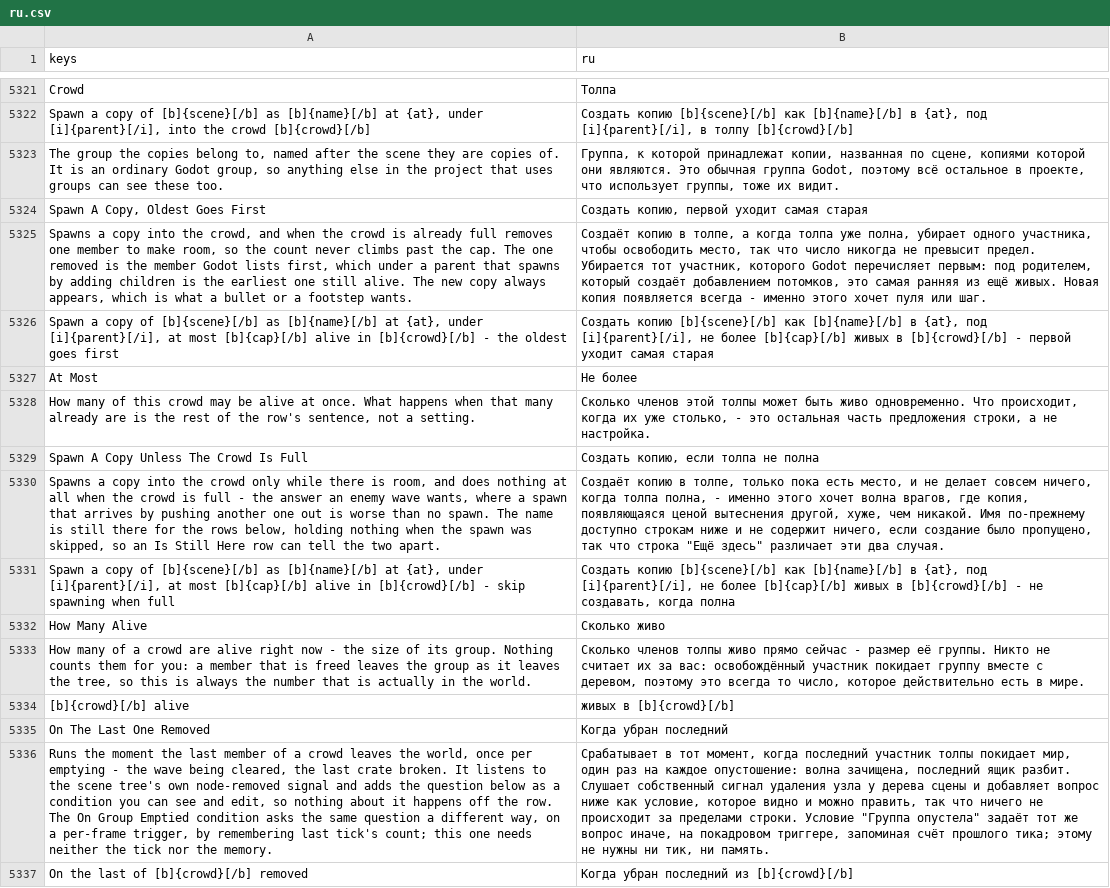
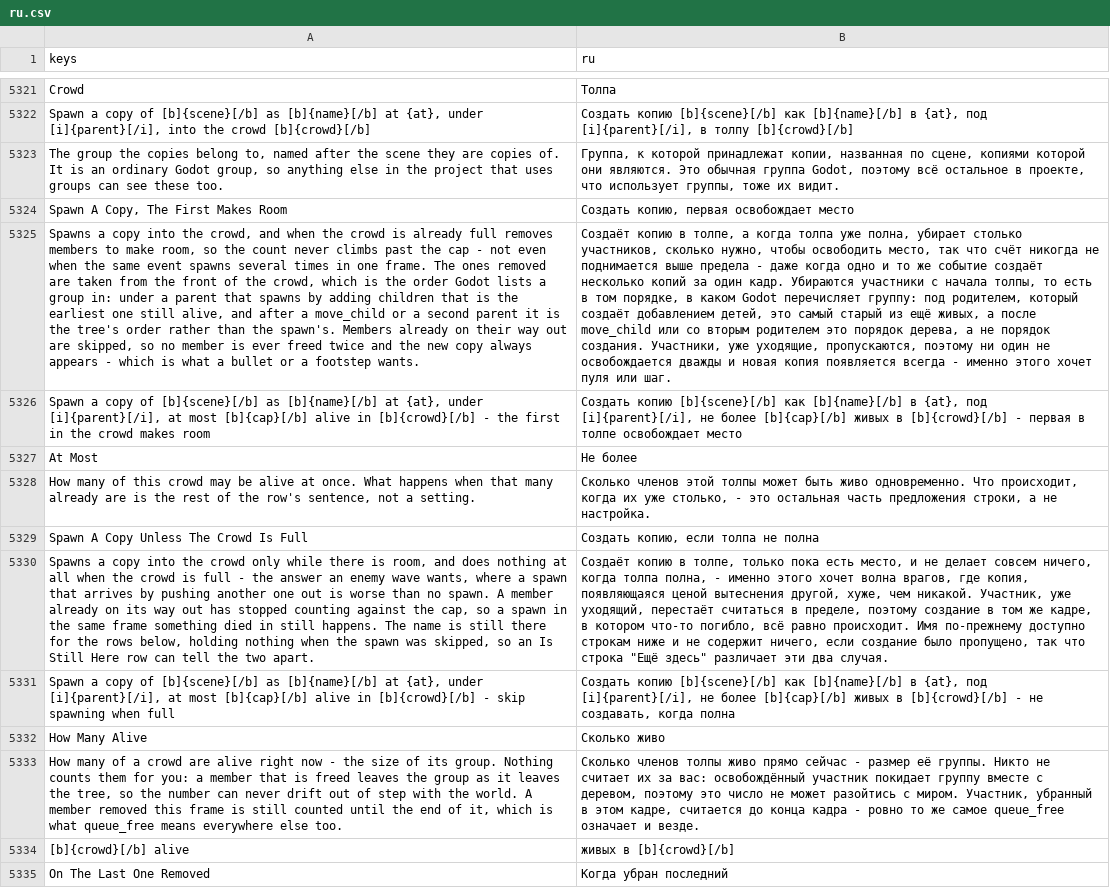
Before and after one commit to SalmanShhh/Godot-EventSheet-Visual-Scripting, a CSV file: addons/eventsheet/translations/ru.csv, drawn as a sheet; only a part is shown, gaps mark what is left out; the shorter side is filled out with more unchanged rows; removed rows and columns are numbered as before the commit, all else as after; the diff names each change by its address in the sheet, - before the commit and + after, or states it on an @@ line.

Commit message:
fix(crowd): the cap counts what is staying, and frees until the copy fits
Spawn A Copy, Oldest Goes First did not cap anything on a frame that spawned
more than once. queue_free() marks a node and leaves it in the tree - and so in
its group - until the end of the frame, so the second spawn of a frame read the
same crowd, freed the SAME member again and added one. Under a cap of twelve,
three spawns in one frame left fourteen alive; the next such frame left sixteen,
and it climbed by (spawns-per-frame - 1) forever. A shotgun blast, a particle
burst and a wave spawned in a loop are exactly the shapes a capped crowd is for.

Both cap rows now read the members that are STAYING, and the make-room row frees
until the new copy fits rather than exactly once, so the row's sentence is true
the moment the line has run - even on a crowd that was already over its cap. The
skip row reads the same way so that "alive" means one thing in both rows: a
member on its way out has stopped counting, which is what it does in the tree a
frame later anyway. How Many Alive is deliberately left as the group's own size
and now says so, because paying for an array and a lambda on a line a HUD reads
every frame is the worse trade.

The row's ending moved with the behaviour. "The oldest goes first" was tree
order wearing the word oldest: under one parent that spawns by adding children
they are the same member, and after a move_child or across two parents they are
not. It reads "the first in the crowd makes room" now, and the row is named for
that; the ace_id is unchanged.

The make-room row is RUN as well as read in the suite. Three spawns in one frame
against a stand-in tree that behaves the way Godot's does about queue_free - the
member stays listed and answers is_queued_for_deletion() - because a pin on the
emitted text cannot see this class of bug at all. That is also why the filter's
parameter is typed Variant: a statically Node-typed call binds to the engine's
own method, which is the thing a stand-in cannot stand in for.

All eight bundled languages moved with the five changed strings.

```diff
--- a/addons/eventsheet/translations/ru.csv
+++ b/addons/eventsheet/translations/ru.csv
-row 5324: Spawn A Copy, Oldest Goes First | Создать копию, первой уходит самая старая
+row 5324: Spawn A Copy, The First Makes Room | Создать копию, первая освобождает место
-A5325 (keys): …full removes one member to make room, so the count never climbs past the cap. The one removed is the member Godot lists first, which under a parent that spawns by adding children is the earliest one still alive. The new copy always appears, which is…
+A5325 (keys): …full removes members to make room, so the count never climbs past the cap - not even when the same event spawns several times in one frame. The ones removed are taken from the front of the crowd, which is the order Godot lists a group in: under a parent that spawns by adding children that is the earliest one still alive, and after a move_child or a second parent it is the tree's order rather than the spawn's. Members already on their way out are skipped, so no member is ever freed twice and the new copy always appears - which is…
-B5325 (ru): …полна, убирает одного участника, чтобы освободить место, так что число никогда не превысит предел. Убирается тот участник, которого Godot перечисляет первым: под родителем, который создаёт добавлением потомков, это самая ранняя из ещё живых. Новая копия появляется…
+B5325 (ru): …полна, убирает столько участников, сколько нужно, чтобы освободить место, так что счёт никогда не поднимается выше предела - даже когда одно и то же событие создаёт несколько копий за один кадр. Убираются участники с начала толпы, то есть в том порядке, в каком Godot перечисляет группу: под родителем, который создаёт добавлением детей, это самый старый из ещё живых, а после move_child или со вторым родителем это порядок дерева, а не порядок создания. Участники, уже уходящие, пропускаются, поэтому ни один не освобождается дважды и новая копия появляется…
-A5326 (keys): …- the oldest goes first
+A5326 (keys): …- the first in the crowd makes room
-B5326 (ru): …[b]{crowd}[/b] - первой уходит самая старая
+B5326 (ru): …[b]{crowd}[/b] - первая в толпе освобождает место
-A5330 (keys): …no spawn. The name…
+A5330 (keys): …no spawn. A member already on its way out has stopped counting against the cap, so a spawn in the same frame something died in still happens. The name…
-B5330 (ru): …чем никакой. Имя по-прежнему…
+B5330 (ru): …чем никакой. Участник, уже уходящий, перестаёт считаться в пределе, поэтому создание в том же кадре, в котором что-то погибло, всё равно происходит. Имя по-прежнему…
-A5333 (keys): …tree, so this is always the number that is actually in the world.
+A5333 (keys): …tree, so the number can never drift out of step with the world. A member removed this frame is still counted until the end of it, which is what queue_free means everywhere else too.
-B5333 (ru): …поэтому это всегда то число, которое действительно есть в мире.
+B5333 (ru): …поэтому это число не может разойтись с миром. Участник, убранный в этом кадре, считается до конца кадра - ровно то же самое queue_free означает и везде.
```
Also changed, not shown: addons/eventsheet/translations/de.csv, addons/eventsheet/translations/es.csv, 10 other files.
